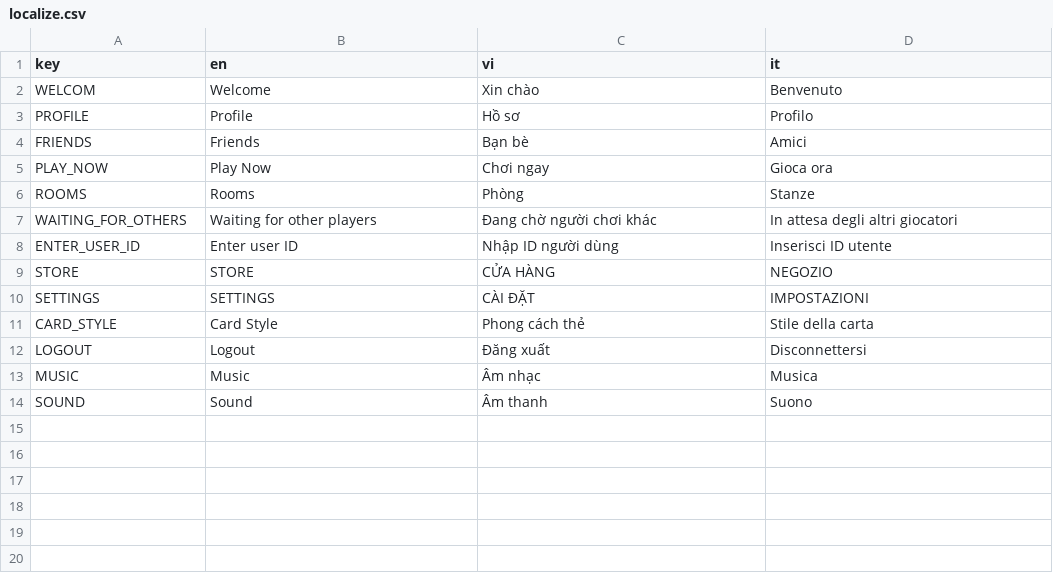
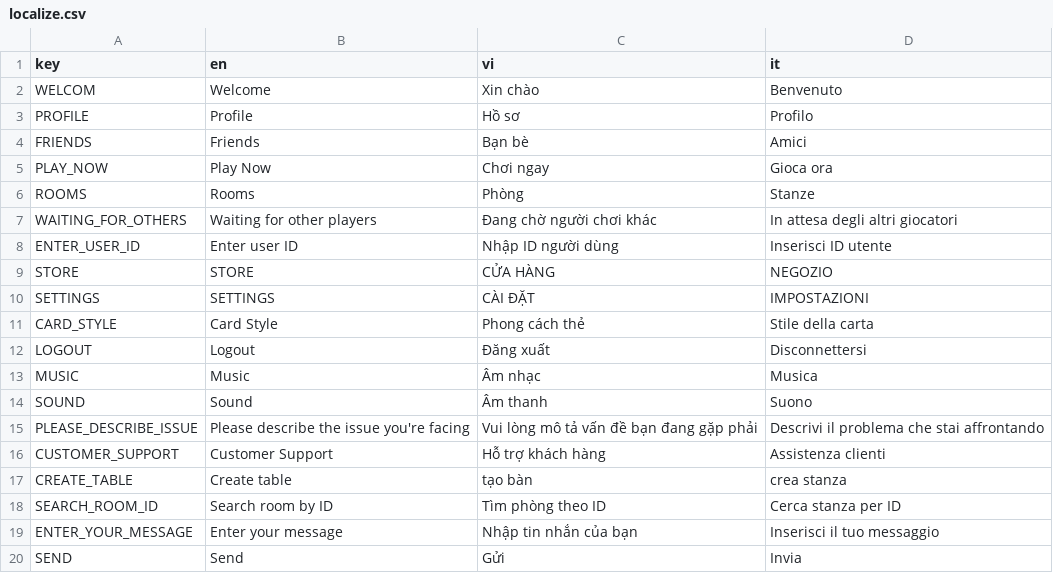
Before and after one commit to FCBTruong/tressette, a CSV file: localization/localize.csv, drawn as a sheet.

Commit message:
update localize

```diff
--- a/localization/localize.csv
+++ b/localization/localize.csv
@@ -14 +14,7 @@ MUSIC,Music,Âm nhạc,Musica
 SOUND,Sound,Âm thanh,Suono
+PLEASE_DESCRIBE_ISSUE,Please describe the issue you're facing,Vui lòng mô tả vấn đề bạn đang gặp phải,Descrivi il problema che stai affrontando
+CUSTOMER_SUPPORT,Customer Support,Hỗ trợ khách hàng,Assistenza clienti
+CREATE_TABLE,Create table,tạo bàn,crea stanza
+SEARCH_ROOM_ID,Search room by ID,Tìm phòng theo ID,Cerca stanza per ID
+ENTER_YOUR_MESSAGE,Enter your message,Nhập tin nhắn của bạn,Inserisci il tuo messaggio
+SEND,Send,Gửi,Invia
```
Also changed, not shown: 4 other files.
